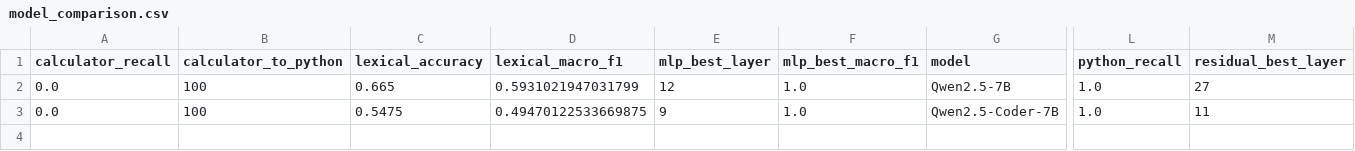
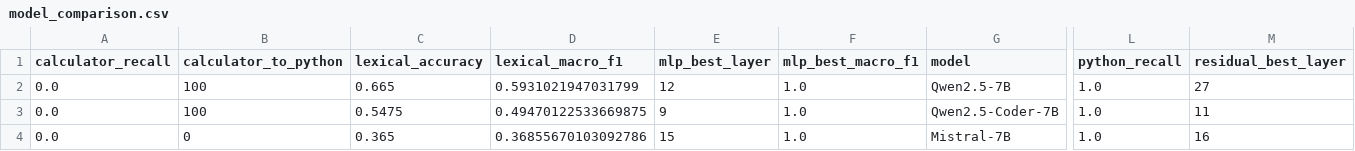
Before and after one commit to Suryakant7679/agent_interpret, a CSV file: paper/tables/model_comparison.csv, drawn as a sheet; only a part is shown, gaps mark what is left out; rows hold the shown columns only; the diff names each change by its address in the sheet, - before the commit and + after, or states it on an @@ line.

```diff
--- a/paper/tables/model_comparison.csv
+++ b/paper/tables/model_comparison.csv
+row 4: 0.0 | 0 | 0.365 | 0.36855670103092786 | 15 | 1.0 | Mistral-7B | 1.0 | 16
```
Also changed, not shown: paper/tables/component_ablation_comparison.csv, 14 other files.
